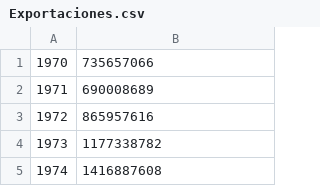
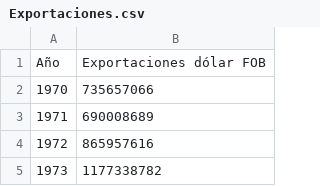
Before and after one commit to sarasti2/Economia-colombiana, a CSV file: Exportaciones.csv, drawn as a sheet; only a part is shown; the shorter side is filled out with more unchanged rows; the diff names each change by its address in the sheet, - before the commit and + after, or states it on an @@ line.

```diff
--- a/Exportaciones.csv
+++ b/Exportaciones.csv
+row 1: Año | Exportaciones dólar FOB
```
Also changed, not shown: GINI.csv.
